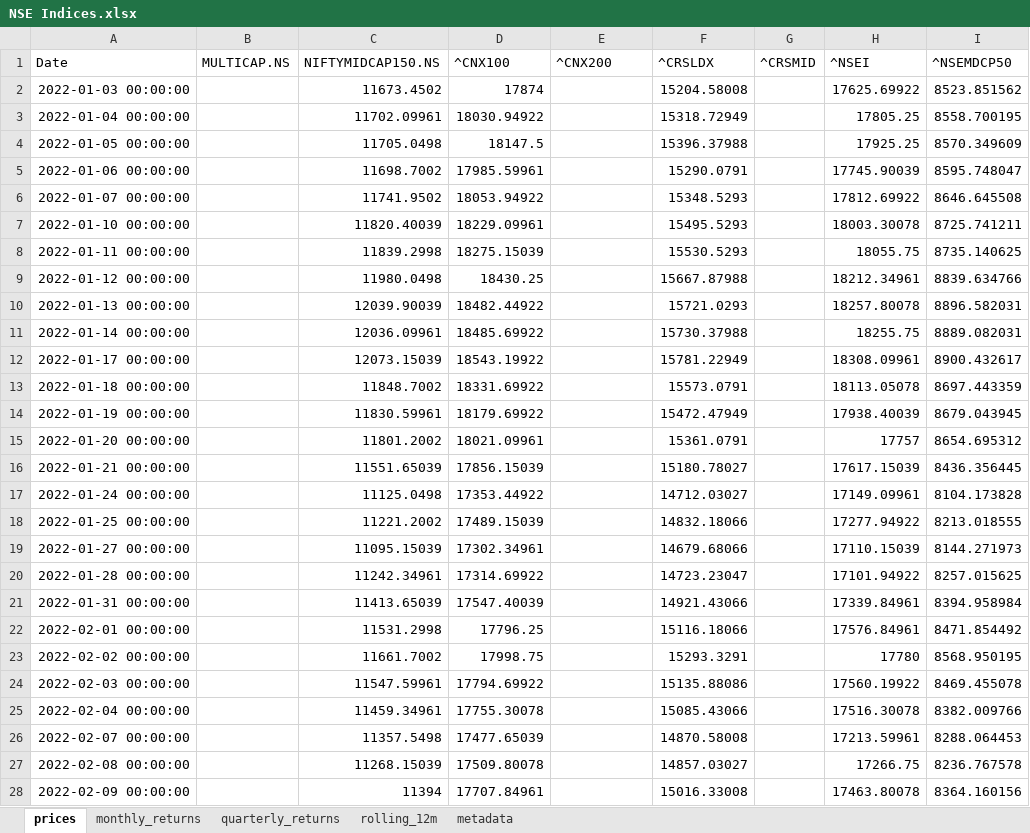
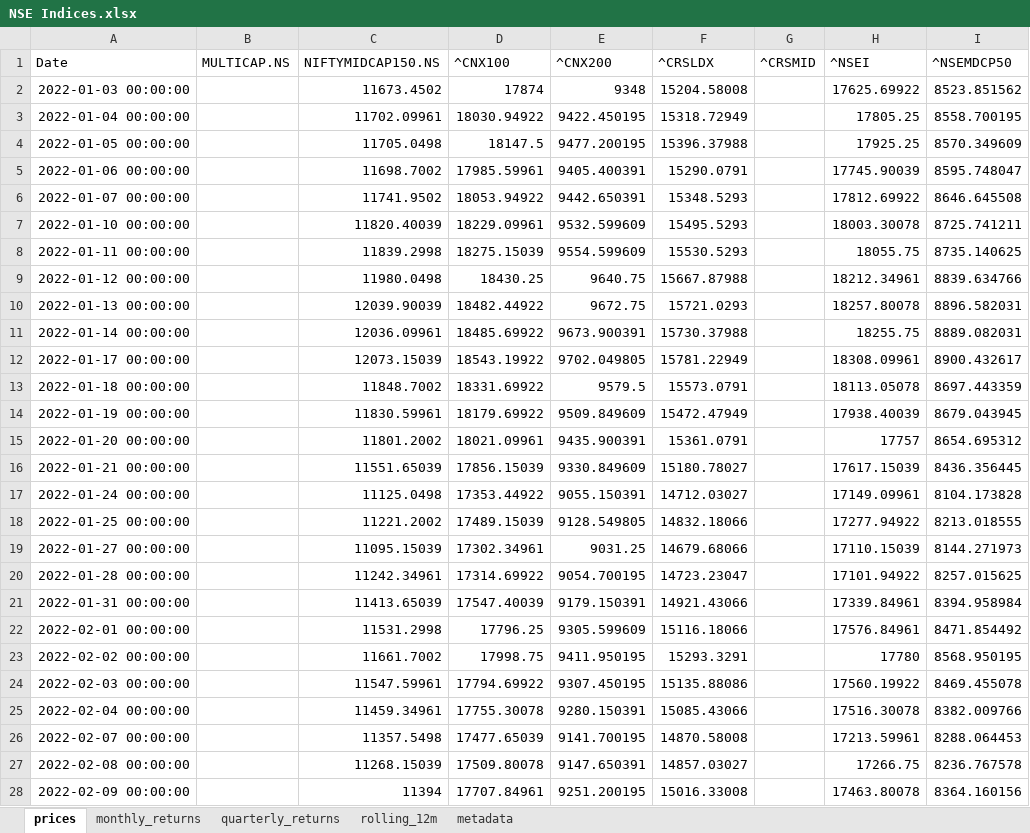
Before and after one commit to rahulshirke7951/stock-sector-dashboard, an Excel workbook: dashboards/NSE Indices.xlsx, sheet prices, drawn as a sheet; only a part is shown; values as stored, in another font and other column widths than the file's, no borders; the diff covers the shown part only; the diff names each change by its address in the sheet, - before the commit and + after, or states it on an @@ line.

```diff
--- a/dashboards/NSE Indices.xlsx (sheet prices)
+++ b/dashboards/NSE Indices.xlsx (sheet prices)
-E2 (^CNX200): (empty)
+E2 (^CNX200): 9348
-E3 (^CNX200): (empty)
+E3 (^CNX200): 9422.450195
-E4 (^CNX200): (empty)
+E4 (^CNX200): 9477.200195
-E5 (^CNX200): (empty)
+E5 (^CNX200): 9405.400391
-E6 (^CNX200): (empty)
+E6 (^CNX200): 9442.650391
-E7 (^CNX200): (empty)
+E7 (^CNX200): 9532.599609
-E8 (^CNX200): (empty)
+E8 (^CNX200): 9554.599609
-E9 (^CNX200): (empty)
+E9 (^CNX200): 9640.75
-E10 (^CNX200): (empty)
+E10 (^CNX200): 9672.75
-E11 (^CNX200): (empty)
+E11 (^CNX200): 9673.900391
-E12 (^CNX200): (empty)
+E12 (^CNX200): 9702.049805
-E13 (^CNX200): (empty)
+E13 (^CNX200): 9579.5
-E14 (^CNX200): (empty)
+E14 (^CNX200): 9509.849609
-E15 (^CNX200): (empty)
+E15 (^CNX200): 9435.900391
-E16 (^CNX200): (empty)
+E16 (^CNX200): 9330.849609
-E17 (^CNX200): (empty)
+E17 (^CNX200): 9055.150391
-E18 (^CNX200): (empty)
+E18 (^CNX200): 9128.549805
-E19 (^CNX200): (empty)
+E19 (^CNX200): 9031.25
-E20 (^CNX200): (empty)
+E20 (^CNX200): 9054.700195
-E21 (^CNX200): (empty)
+E21 (^CNX200): 9179.150391
-E22 (^CNX200): (empty)
+E22 (^CNX200): 9305.599609
-E23 (^CNX200): (empty)
+E23 (^CNX200): 9411.950195
-E24 (^CNX200): (empty)
+E24 (^CNX200): 9307.450195
-E25 (^CNX200): (empty)
+E25 (^CNX200): 9280.150391
-E26 (^CNX200): (empty)
+E26 (^CNX200): 9141.700195
-E27 (^CNX200): (empty)
+E27 (^CNX200): 9147.650391
-E28 (^CNX200): (empty)
+E28 (^CNX200): 9251.200195
```
Also changed, not shown: 1 added row and 1161 edited cells elsewhere in this sheet, sheet monthly_returns, sheet quarterly_returns, dashboards/Bajaj Group.xlsx, dashboards/Energy.xlsx, 12 other files.
